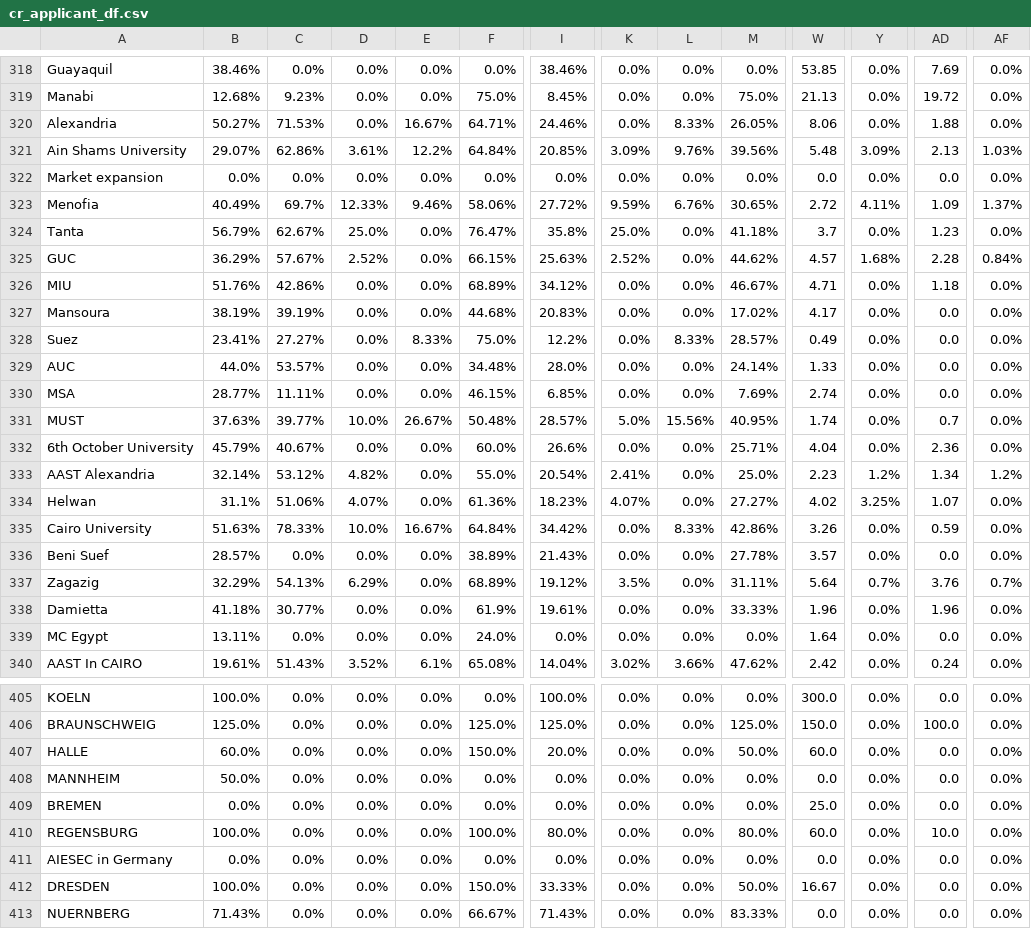
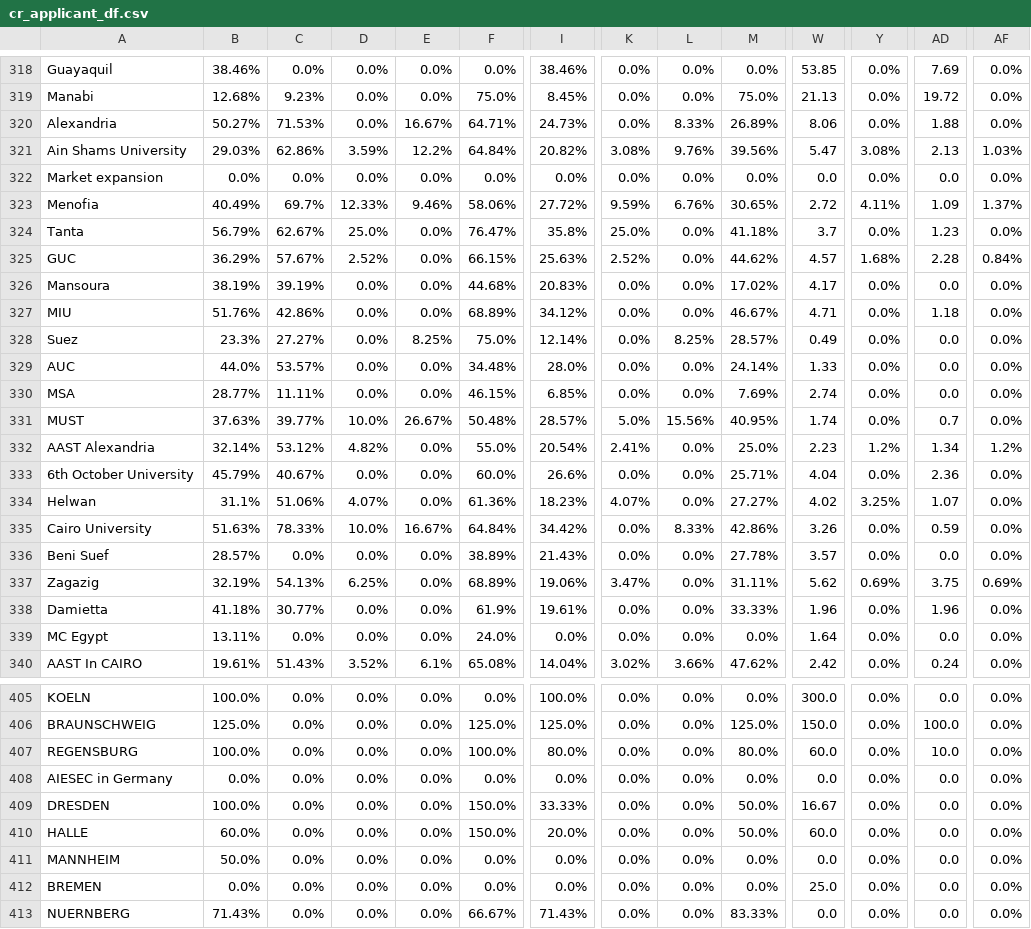
Before and after one commit to AIESEC-LK/data-pipeline, a CSV file: cr_applicant_df.csv, drawn as a sheet; only a part is shown, gaps mark what is left out; the diff covers the shown part only; the diff names each change by its address in the sheet, - before the commit and + after, or states it on an @@ line.

```diff
--- a/cr_applicant_df.csv
+++ b/cr_applicant_df.csv
-I320: 24.46%
+I320: 24.73%
-M320: 26.05%
+M320: 26.89%
-B321: 29.07%
+B321: 29.03%
-D321: 3.61%
+D321: 3.59%
-I321: 20.85%
+I321: 20.82%
-K321: 3.09%
+K321: 3.08%
-W321: 5.48
+W321: 5.47
-Y321: 3.09%
+Y321: 3.08%
@@ row 327 moved to row 326: Mansoura @@
-B328: 23.41%
+B328: 23.3%
-E328: 8.33%
+E328: 8.25%
-I328: 12.2%
+I328: 12.14%
-L328: 8.33%
+L328: 8.25%
@@ row 333 moved to row 332: AAST Alexandria @@
-B337: 32.29%
+B337: 32.19%
-D337: 6.29%
+D337: 6.25%
-I337: 19.12%
+I337: 19.06%
-K337: 3.5%
+K337: 3.47%
-W337: 5.64
+W337: 5.62
-Y337: 0.7%
+Y337: 0.69%
-AD337: 3.76
+AD337: 3.75
-AF337: 0.7%
+AF337: 0.69%
@@ row 410 moved to row 407: REGENSBURG @@
@@ row 411 moved to row 408: AIESEC in Germany @@
@@ row 412 moved to row 409: DRESDEN @@
```
Also changed, not shown: 49 moved rows elsewhere in this file, abs_df.csv, cr_accepted_df.csv, 3 other files.
